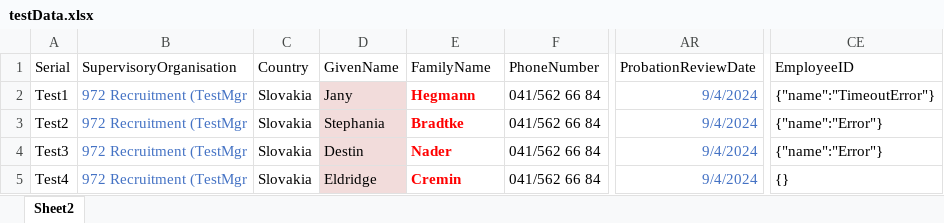
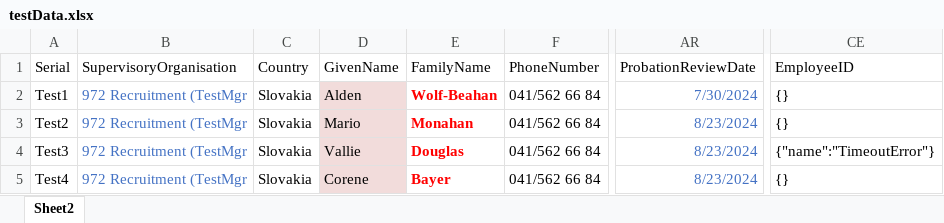
Before and after one commit to VasanthEzhilkumar/WorkdayRepo, an Excel workbook: Data/testData.xlsx, sheet Sheet2, drawn as a sheet; only a part is shown, gaps mark what is left out; values as stored, in another font and other column widths than the file's, no borders; the diff names each change by its address in the sheet, - before the commit and + after, or states it on an @@ line.

```diff
--- a/Data/testData.xlsx (sheet Sheet2)
+++ b/Data/testData.xlsx (sheet Sheet2)
-D2 (GivenName): Jany
+D2 (GivenName): Alden
-E2 (FamilyName): Hegmann
+E2 (FamilyName): Wolf-Beahan
-AR2 (ProbationReviewDate): 9/4/2024
+AR2 (ProbationReviewDate): 7/30/2024
-CE2 (EmployeeID): {"name":"TimeoutError"}
+CE2 (EmployeeID): {}
-D3 (GivenName): Stephania
+D3 (GivenName): Mario
-E3 (FamilyName): Bradtke
+E3 (FamilyName): Monahan
-AR3:AR5 (ProbationReviewDate): 9/4/2024
+AR3:AR5 (ProbationReviewDate): 8/23/2024
-CE3 (EmployeeID): {"name":"Error"}
+CE3 (EmployeeID): {}
-D4 (GivenName): Destin
+D4 (GivenName): Vallie
-E4 (FamilyName): Nader
+E4 (FamilyName): Douglas
-CE4 (EmployeeID): {"name":"Error"}
+CE4 (EmployeeID): {"name":"TimeoutError"}
-D5 (GivenName): Eldridge
+D5 (GivenName): Corene
-E5 (FamilyName): Cremin
+E5 (FamilyName): Bayer
```
Also changed, not shown: Data/testDataRomania.xlsx, 36 other files.
